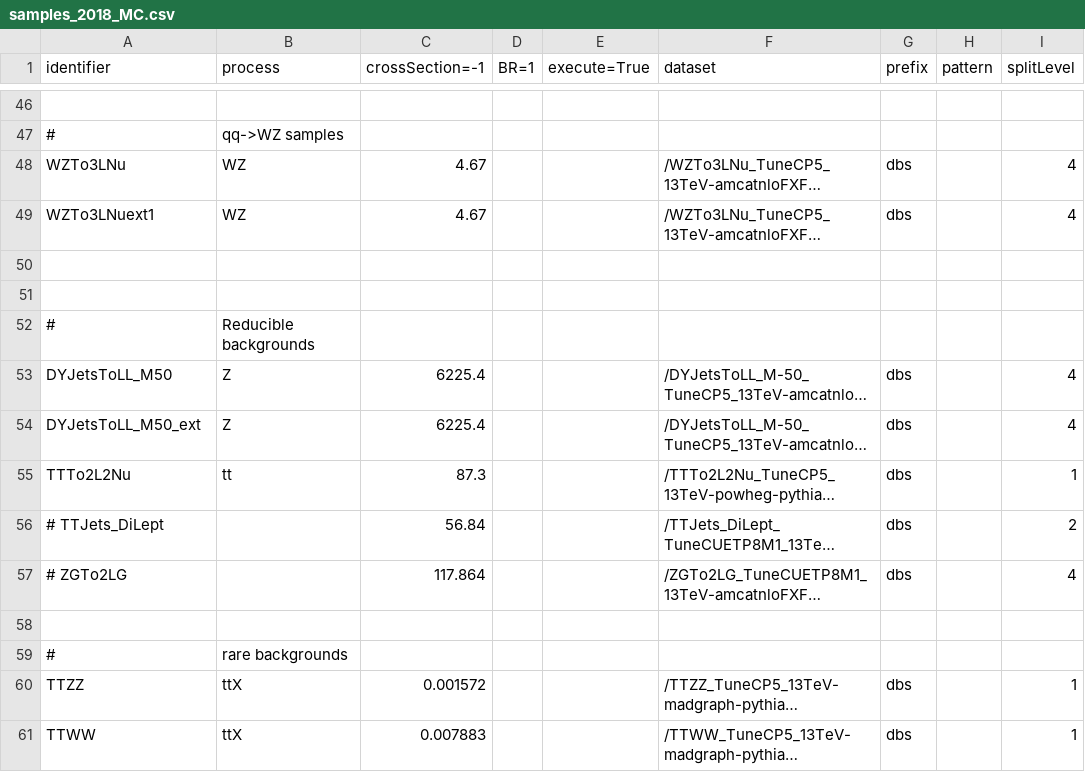
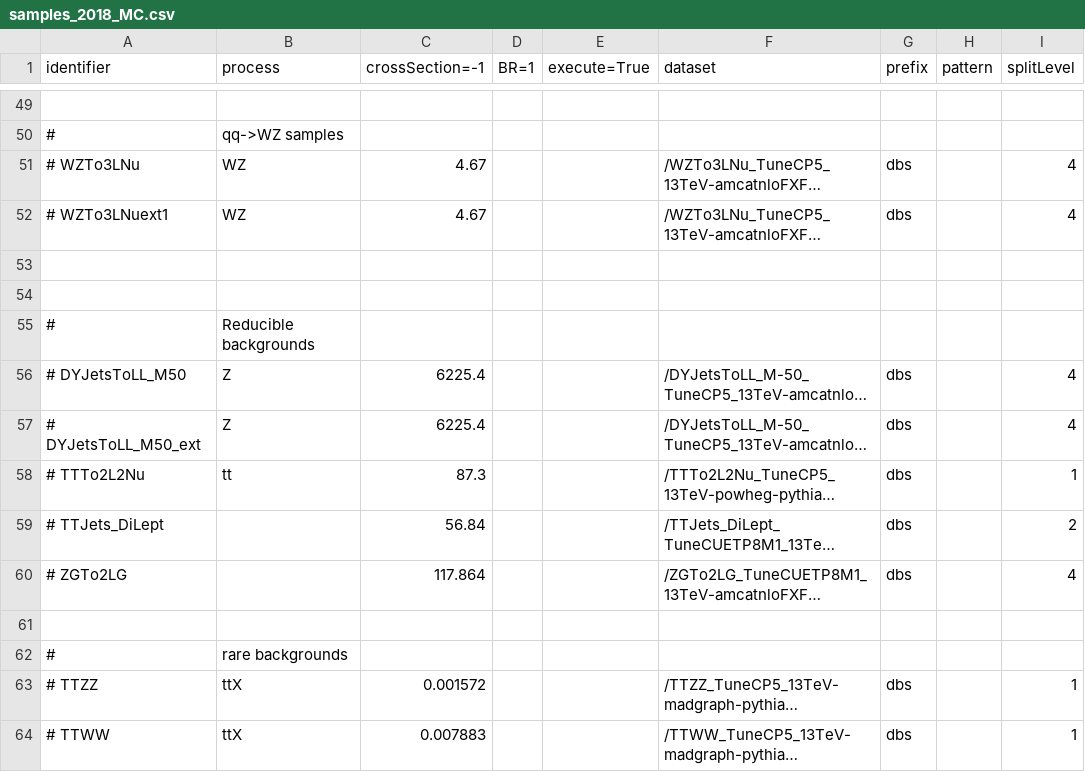
Before and after one commit to bellan/VVXAnalysis, a CSV file: Producers/python/samples_2018_MC.csv, drawn as a sheet; only a part is shown, gaps mark what is left out; long unchanged cells end in …; addresses are those after the commit; the diff covers the shown part only; the diff names each change by its address in the sheet, - before the commit and + after, or states it on an @@ line.

```diff
--- a/Producers/python/samples_2018_MC.csv
+++ b/Producers/python/samples_2018_MC.csv
-A51 (identifier): WZTo3LNu
+A51 (identifier): # WZTo3LNu
-A52 (identifier): WZTo3LNuext1
+A52 (identifier): # WZTo3LNuext1
-A56 (identifier): DYJetsToLL_M50
+A56 (identifier): # DYJetsToLL_M50
-A57 (identifier): DYJetsToLL_M50_ext
+A57 (identifier): # DYJetsToLL_M50_ext
-A58 (identifier): TTTo2L2Nu
+A58 (identifier): # TTTo2L2Nu
-A63 (identifier): TTZZ
+A63 (identifier): # TTZZ
-A64 (identifier): TTWW
+A64 (identifier): # TTWW
```
Also changed, not shown: 3 added rows and 27 edited cells elsewhere in this file, Producers/python/samples_2017_MC.csv, 2 other files.
